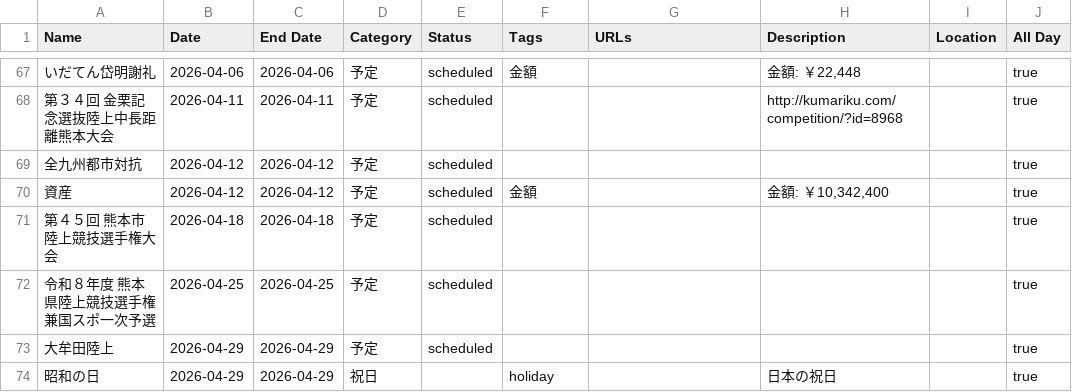
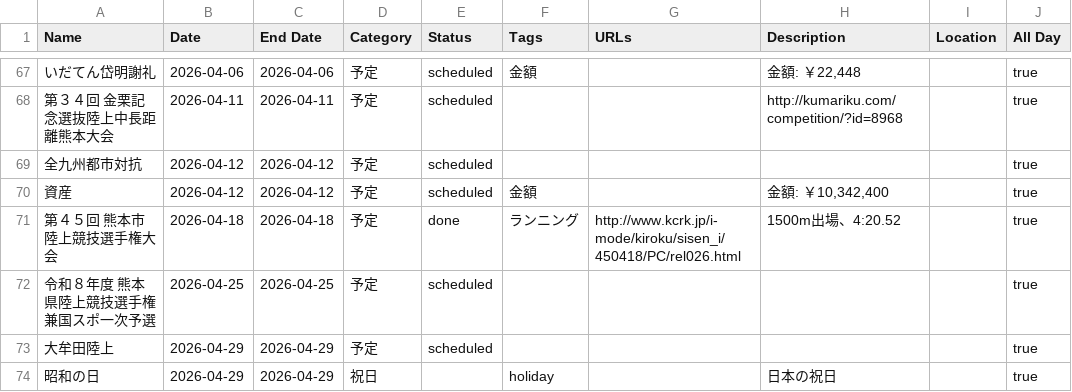
Before and after one commit to tatsuki-github/INBOX, a CSV file: out/2026/notion.csv, drawn as a sheet; only a part is shown, gaps mark what is left out; the diff names each change by its address in the sheet, - before the commit and + after, or states it on an @@ line.

```diff
--- a/out/2026/notion.csv
+++ b/out/2026/notion.csv
-E71 (Status): scheduled
+E71 (Status): done
-F71 (Tags): (empty)
+F71 (Tags): ランニング
-G71 (URLs): (empty)
+G71 (URLs): http://www.kcrk.jp/i-mode/kiroku/sisen_i/450418/PC/rel026.html
-H71 (Description): (empty)
+H71 (Description): 1500m出場、4:20.52
```
Also changed, not shown: out/2026/google.csv, out/2026/source.csv, 1 other file.
